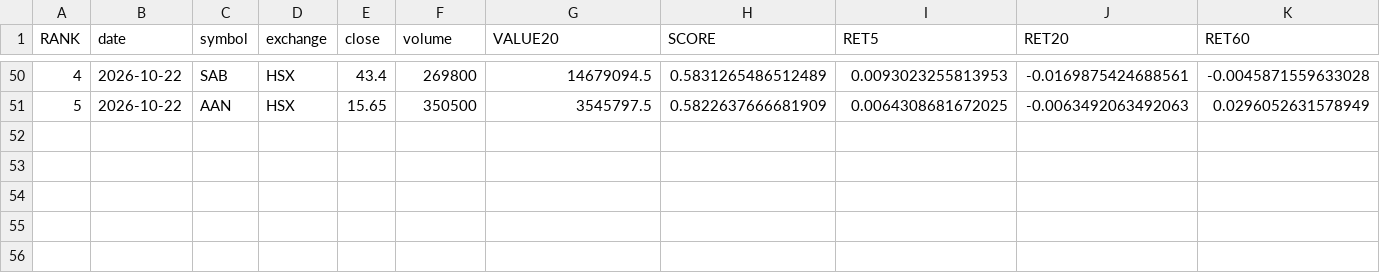
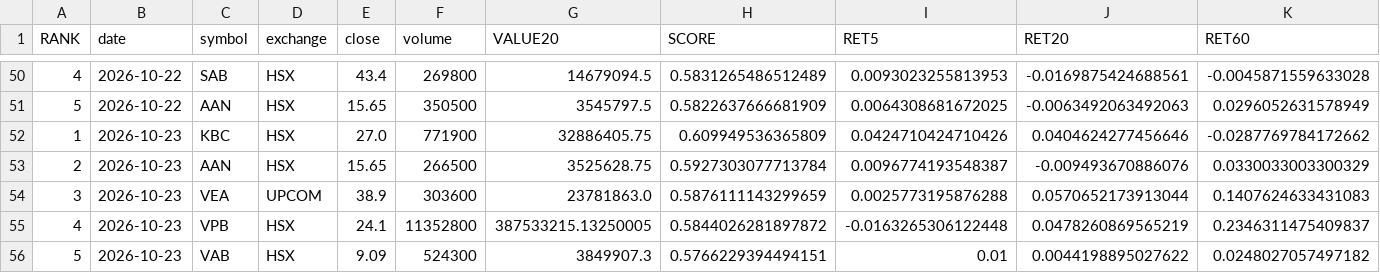
Before and after one commit to karenmanucian1-commits/TOP_5_CO_PHIEU_GPT, a CSV file: TOP5_V2_HISTORY.csv, drawn as a sheet; only a part is shown, gaps mark what is left out; rows hold the shown columns only; the diff names each change by its address in the sheet, - before the commit and + after, or states it on an @@ line.

Commit message:
Update TOP5 history

```diff
--- a/TOP5_V2_HISTORY.csv
+++ b/TOP5_V2_HISTORY.csv
+row 52: 1 | 2026-10-23 | KBC | HSX | 27.0 | 771900 | 32886405.75 | 0.609949536365809 | 0.0424710424710426 | 0.0404624277456646 | -0.0287769784172662
+row 53: 2 | 2026-10-23 | AAN | HSX | 15.65 | 266500 | 3525628.75 | 0.5927303077713784 | 0.0096774193548387 | -0.009493670886076 | 0.0330033003300329
+row 54: 3 | 2026-10-23 | VEA | UPCOM | 38.9 | 303600 | 23781863.0 | 0.5876111143299659 | 0.0025773195876288 | 0.0570652173913044 | 0.1407624633431083
+row 55: 4 | 2026-10-23 | VPB | HSX | 24.1 | 11352800 | 387533215.13250005 | 0.5844026281897872 | -0.0163265306122448 | 0.0478260869565219 | 0.2346311475409837
+row 56: 5 | 2026-10-23 | VAB | HSX | 9.09 | 524300 | 3849907.3 | 0.5766229394494151 | 0.01 | 0.0044198895027622 | 0.0248027057497182
```
